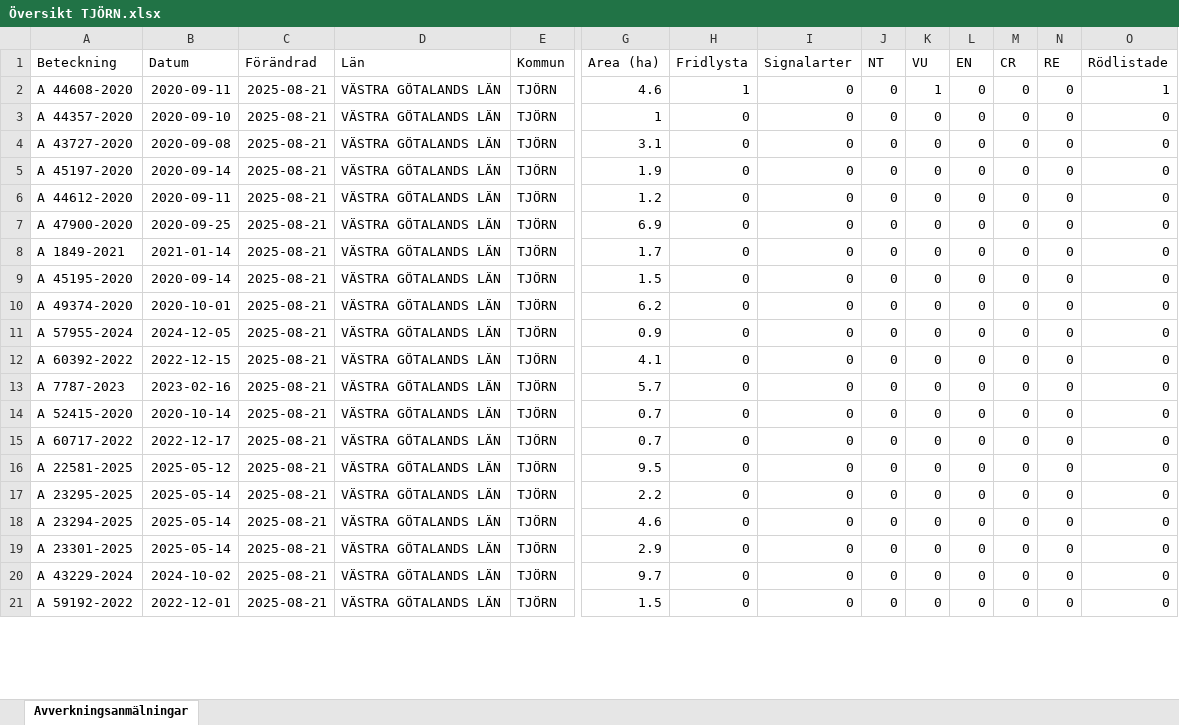
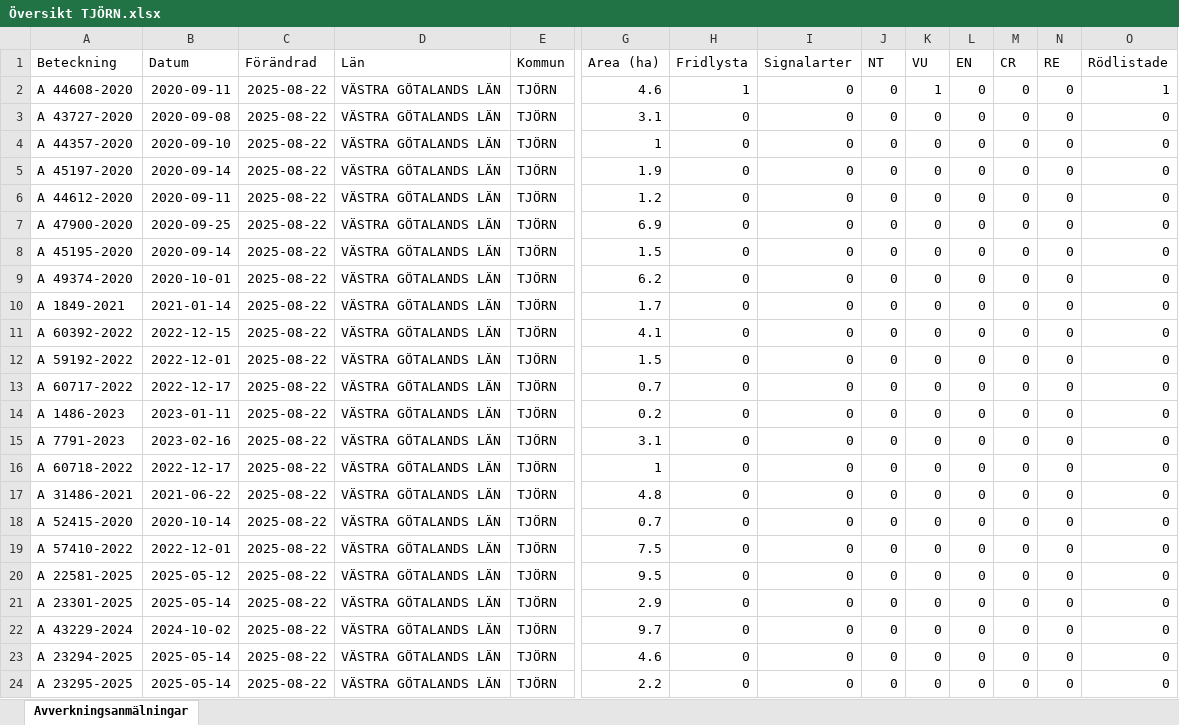
Before and after one commit to klasma/Logging_1419, an Excel workbook: Översikt TJÖRN.xlsx, sheet Avverkningsanmälningar, drawn as a sheet; only a part is shown, gaps mark what is left out; values as stored, in another font and other column widths than the file's, no borders; removed rows and columns are numbered as before the commit, all else as after; rows hold the shown columns only; the diff covers the shown part only; the diff names each change by its address in the sheet, - before the commit and + after, or states it on an @@ line.

```diff
--- a/Översikt TJÖRN.xlsx (sheet Avverkningsanmälningar)
+++ b/Översikt TJÖRN.xlsx (sheet Avverkningsanmälningar)
-C2 (Förändrad): 2025-08-21
+C2 (Förändrad): 2025-08-22
-row 3: A 44357-2020 | 2020-09-10 | 2025-08-21 | VÄSTRA GÖTALANDS LÄN | TJÖRN | 1 | 0 | 0 | 0 | 0 | 0 | 0 | 0 | 0
-C3 (Förändrad): 2025-08-21
+C3 (Förändrad): 2025-08-22
+row 4: A 44357-2020 | 2020-09-10 | 2025-08-22 | VÄSTRA GÖTALANDS LÄN | TJÖRN | 1 | 0 | 0 | 0 | 0 | 0 | 0 | 0 | 0
-C5:C7 (Förändrad): 2025-08-21
+C5:C7 (Förändrad): 2025-08-22
-row 8: A 1849-2021 | 2021-01-14 | 2025-08-21 | VÄSTRA GÖTALANDS LÄN | TJÖRN | 1.7 | 0 | 0 | 0 | 0 | 0 | 0 | 0 | 0
-C8:C11 (Förändrad): 2025-08-21
+C8:C11 (Förändrad): 2025-08-22
-A10 (Beteckning): A 57955-2024
+A10 (Beteckning): A 1849-2021
-B10 (Datum): 2024-12-05
+B10 (Datum): 2021-01-14
-G10 (Area (ha)): 0.9
+G10 (Area (ha)): 1.7
+row 12: A 59192-2022 | 2022-12-01 | 2025-08-22 | VÄSTRA GÖTALANDS LÄN | TJÖRN | 1.5 | 0 | 0 | 0 | 0 | 0 | 0 | 0 | 0
+row 13: A 60717-2022 | 2022-12-17 | 2025-08-22 | VÄSTRA GÖTALANDS LÄN | TJÖRN | 0.7 | 0 | 0 | 0 | 0 | 0 | 0 | 0 | 0
+row 14: A 1486-2023 | 2023-01-11 | 2025-08-22 | VÄSTRA GÖTALANDS LÄN | TJÖRN | 0.2 | 0 | 0 | 0 | 0 | 0 | 0 | 0 | 0
-A15 (Beteckning): A 7787-2023
+A15 (Beteckning): A 7791-2023
-C15 (Förändrad): 2025-08-21
+C15 (Förändrad): 2025-08-22
-G15 (Area (ha)): 5.7
+G15 (Area (ha)): 3.1
+row 16: A 60718-2022 | 2022-12-17 | 2025-08-22 | VÄSTRA GÖTALANDS LÄN | TJÖRN | 1 | 0 | 0 | 0 | 0 | 0 | 0 | 0 | 0
+row 17: A 31486-2021 | 2021-06-22 | 2025-08-22 | VÄSTRA GÖTALANDS LÄN | TJÖRN | 4.8 | 0 | 0 | 0 | 0 | 0 | 0 | 0 | 0
-C18:C20 (Förändrad): 2025-08-21
+C18:C20 (Förändrad): 2025-08-22
-A19 (Beteckning): A 60717-2022
+A19 (Beteckning): A 57410-2022
-B19 (Datum): 2022-12-17
+B19 (Datum): 2022-12-01
-G19 (Area (ha)): 0.7
+G19 (Area (ha)): 7.5
-row 17: A 23295-2025 | 2025-05-14 | 2025-08-21 | VÄSTRA GÖTALANDS LÄN | TJÖRN | 2.2 | 0 | 0 | 0 | 0 | 0 | 0 | 0 | 0
-row 18: A 23294-2025 | 2025-05-14 | 2025-08-21 | VÄSTRA GÖTALANDS LÄN | TJÖRN | 4.6 | 0 | 0 | 0 | 0 | 0 | 0 | 0 | 0
-C21:C23 (Förändrad): 2025-08-21
+C21:C23 (Förändrad): 2025-08-22
-A23 (Beteckning): A 59192-2022
+A23 (Beteckning): A 23294-2025
-B23 (Datum): 2022-12-01
+B23 (Datum): 2025-05-14
-G23 (Area (ha)): 1.5
+G23 (Area (ha)): 4.6
+row 24: A 23295-2025 | 2025-05-14 | 2025-08-22 | VÄSTRA GÖTALANDS LÄN | TJÖRN | 2.2 | 0 | 0 | 0 | 0 | 0 | 0 | 0 | 0
```
Also changed, not shown: 3 added rows, 6 removed rows and 31 edited cells elsewhere in this sheet, artfynd/A 44608-2020 artfynd.xlsx, 5 other files.
